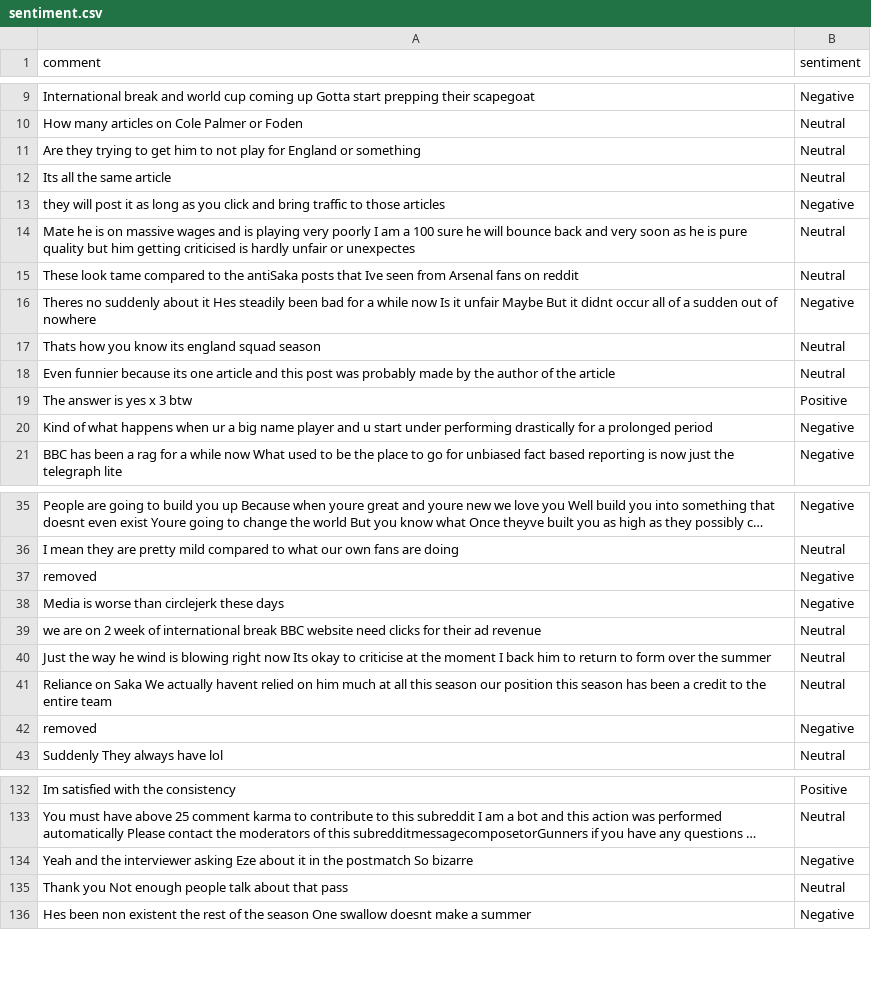
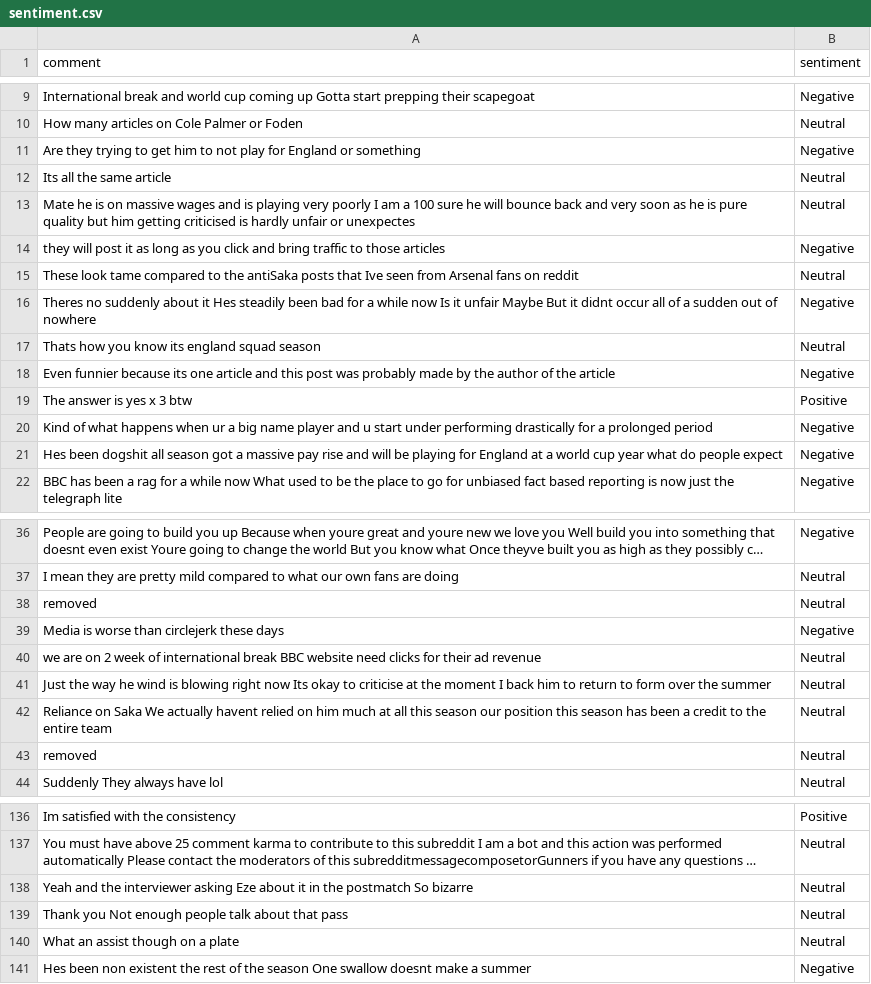
Before and after one commit to felixabraham670706/sentiment, a CSV file: sentiment.csv, drawn as a sheet; only a part is shown, gaps mark what is left out; long unchanged cells end in …; addresses are those after the commit; the diff covers the shown part only; the diff names each change by its address in the sheet, - before the commit and + after, or states it on an @@ line.

```diff
--- a/sentiment.csv
+++ b/sentiment.csv
-B11 (sentiment): Neutral
+B11 (sentiment): Negative
@@ row 14 moved to row 13: Mate he is on massive wages and is playi… @@
-B18 (sentiment): Neutral
+B18 (sentiment): Negative
+row 21: Hes been dogshit all season got a massive pay rise and will be playing for England at a world cup year what do people expect | Negative
-B38 (sentiment): Negative
+B38 (sentiment): Neutral
-B43 (sentiment): Negative
+B43 (sentiment): Neutral
-B138 (sentiment): Negative
+B138 (sentiment): Neutral
+row 140: What an assist though on a plate | Neutral
```
Also changed, not shown: 8 added rows, 1 removed row, 6 moved rows and 14 edited cells elsewhere in this file.
